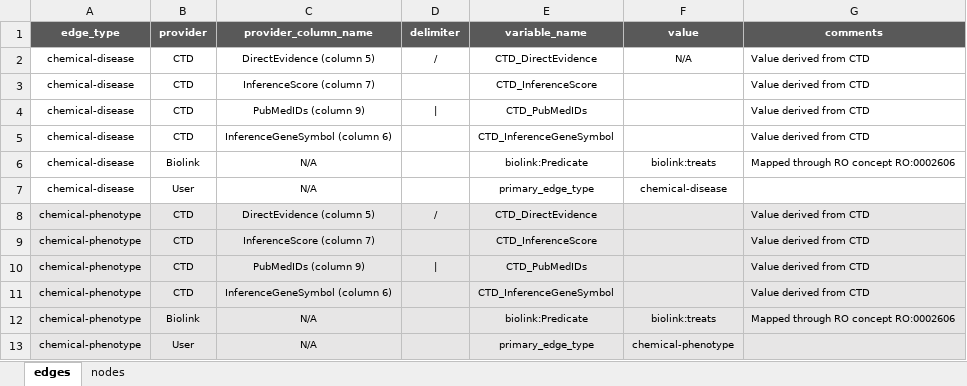
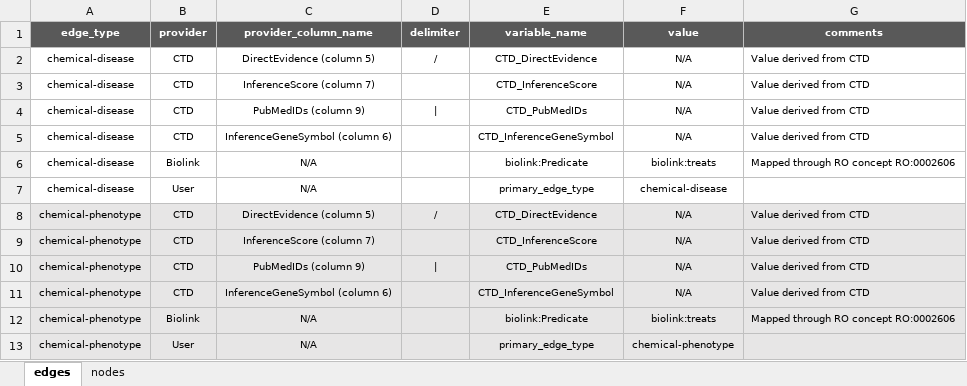
Before and after one commit to callahantiff/PheKnowLator, an Excel workbook: resources/pheknowlator_source_metadata.xlsx, sheet edges, drawn as a sheet; values as stored, in another font and other column widths than the file's, no borders; the diff names each change by its address in the sheet, - before the commit and + after, or states it on an @@ line.

```diff
--- a/resources/pheknowlator_source_metadata.xlsx (sheet edges)
+++ b/resources/pheknowlator_source_metadata.xlsx (sheet edges)
-F3:F5 (value): (empty)
+F3:F5 (value): N/A
-F8:F11 (value): (empty)
+F8:F11 (value): N/A
```
Also changed, not shown: sheet nodes.
